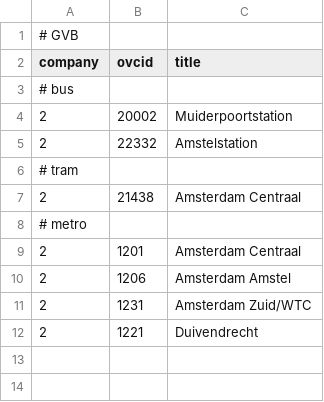
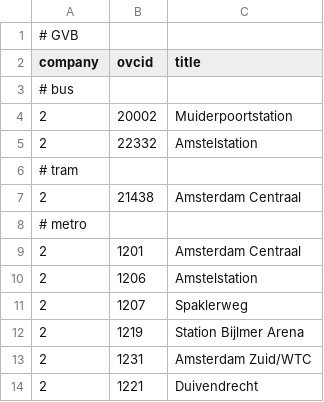
Before and after one commit to wvengen/ovc-tools, a TSV file: stations/data_gvb.tsv, drawn as a sheet.

Commit message:
Added more Amsterdam Stations to the list

```diff
--- a/stations/data_gvb.tsv
+++ b/stations/data_gvb.tsv
@@ -9,3 +9,5 @@ company	ovcid	title
 2	 1201	Amsterdam Centraal
-2	 1206	Amsterdam Amstel
+2	 1206	Amstelstation
+2	 1207	Spaklerweg
+2	 1219	Station Bijlmer Arena
 2	 1231	Amsterdam Zuid/WTC
```
